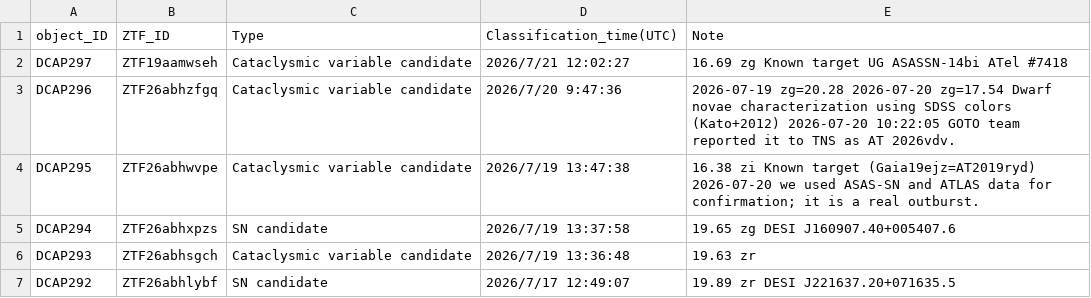
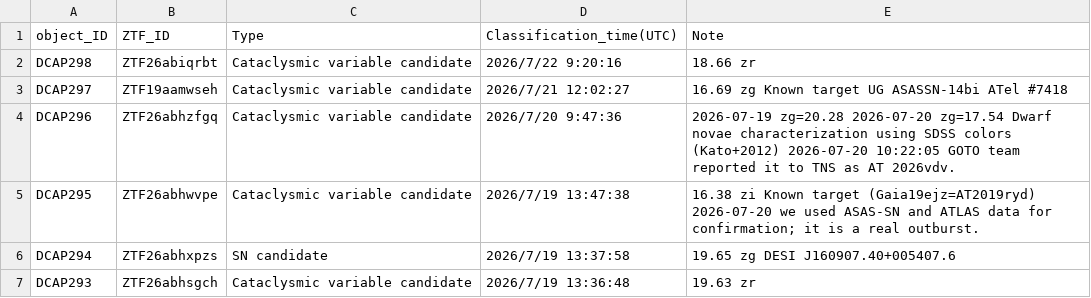
Before and after one commit to DCAP-MinruiNing/DCAP, a CSV file: data3.csv, drawn as a sheet; only a part is shown; the shorter side is filled out with more unchanged rows.

```diff
--- a/data3.csv
+++ b/data3.csv
@@ -1,2 +1,3 @@
 object_ID,ZTF_ID,Type,Classification_time(UTC),Note
+DCAP298,ZTF26abiqrbt,Cataclysmic variable candidate,2026/7/22 9:20:16,18.66 zr
 DCAP297,ZTF19aamwseh,Cataclysmic variable candidate,2026/7/21 12:02:27,16.69 zg Known target UG ASASSN-14bi ATel #7418
```
Also changed, not shown: 5 other files.
